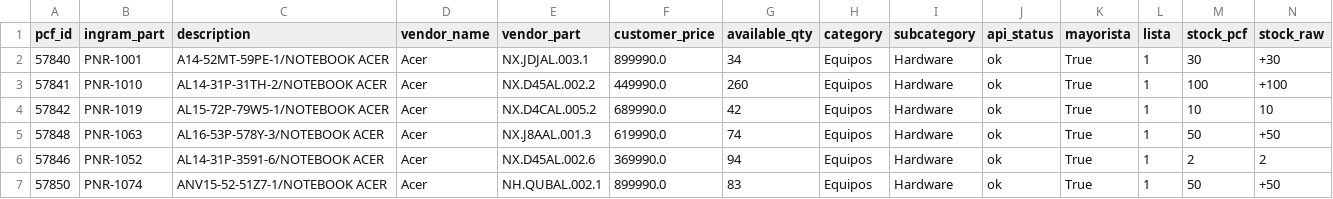
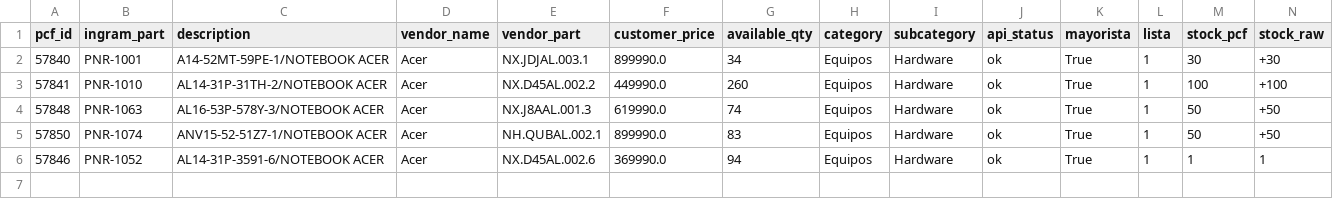
Before and after one commit to aincatoni/pcfactory-monitor-mayoristas, a CSV file: acer-already_mayorista.csv, drawn as a sheet; only a part is shown; removed rows and columns are numbered as before the commit, all else as after; rows hold the shown columns only; the diff names each change by its address in the sheet, - before the commit and + after, or states it on an @@ line.

```diff
--- a/acer-already_mayorista.csv
+++ b/acer-already_mayorista.csv
-row 4: 57842 | PNR-1019 | AL15-72P-79W5-1/NOTEBOOK ACER | Acer | NX.D4CAL.005.2 | 689990.0 | 42 | Equipos | Hardware | ok | True | 1 | 10 | 10
-row 6: 57846 | PNR-1052 | AL14-31P-3591-6/NOTEBOOK ACER | Acer | NX.D45AL.002.6 | 369990.0 | 94 | Equipos | Hardware | ok | True | 1 | 2 | 2
+row 6: 57846 | PNR-1052 | AL14-31P-3591-6/NOTEBOOK ACER | Acer | NX.D45AL.002.6 | 369990.0 | 94 | Equipos | Hardware | ok | True | 1 | 1 | 1
```
Also changed, not shown: intcomex-has_pcf_stock.csv, intcomex-pending_ficha.csv, 20 other files.
